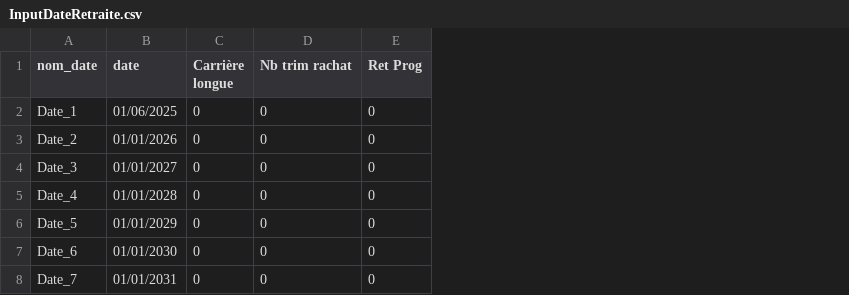
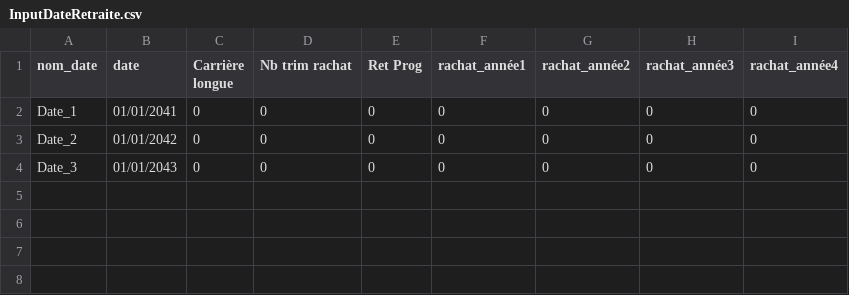
Before and after one commit to adepradeux/Projet_Outil_Calcul_Retraite, a CSV file: Input_client/InputDateRetraite.csv, drawn as a sheet; removed rows and columns are numbered as before the commit, all else as after; the diff names each change by its address in the sheet, - before the commit and + after, or states it on an @@ line.

```diff
--- a/Input_client/InputDateRetraite.csv
+++ b/Input_client/InputDateRetraite.csv
+column F (rachat_année1), rows 2-4: all 0
+column G (rachat_année2), rows 2-4: all 0
+column H (rachat_année3), rows 2-4: all 0
+column I (rachat_année4), rows 2-4: all 0
-B2 (date): 01/06/2025
+B2 (date): 01/01/2041
-B3 (date): 01/01/2026
+B3 (date): 01/01/2042
-B4 (date): 01/01/2027
+B4 (date): 01/01/2043
-row 5: Date_4 | 01/01/2028 | 0 | 0 | 0
-row 6: Date_5 | 01/01/2029 | 0 | 0 | 0
-row 7: Date_6 | 01/01/2030 | 0 | 0 | 0
-row 8: Date_7 | 01/01/2031 | 0 | 0 | 0
```
Also changed, not shown: Input_client/InputAnnualData.csv, Input_client/InputIndividu.csv, 11 other files.
